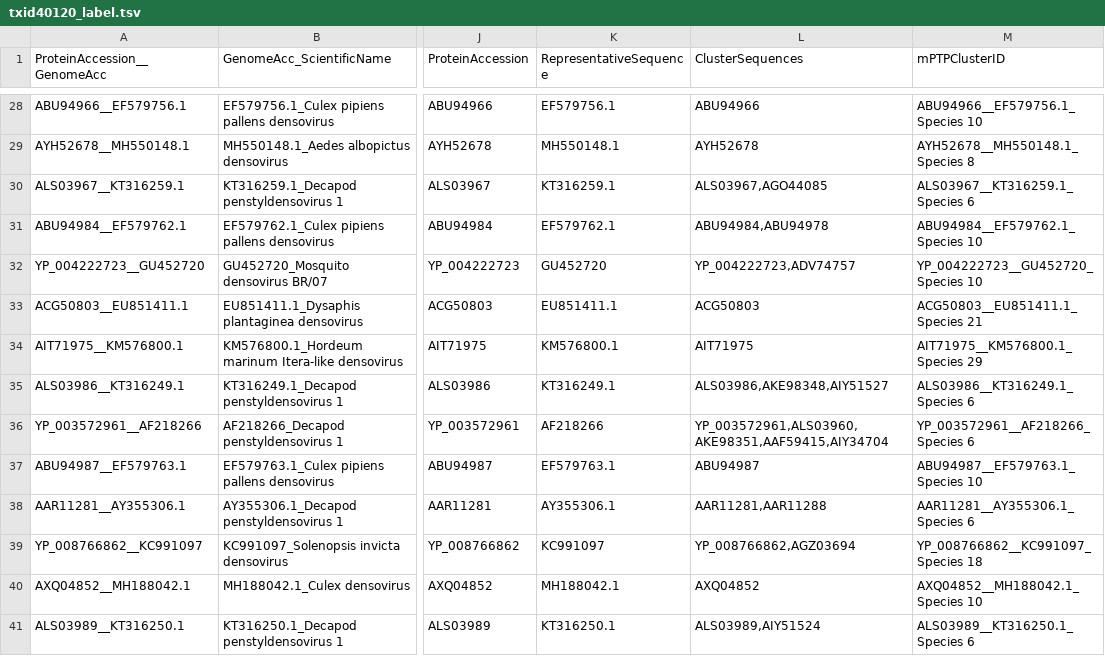
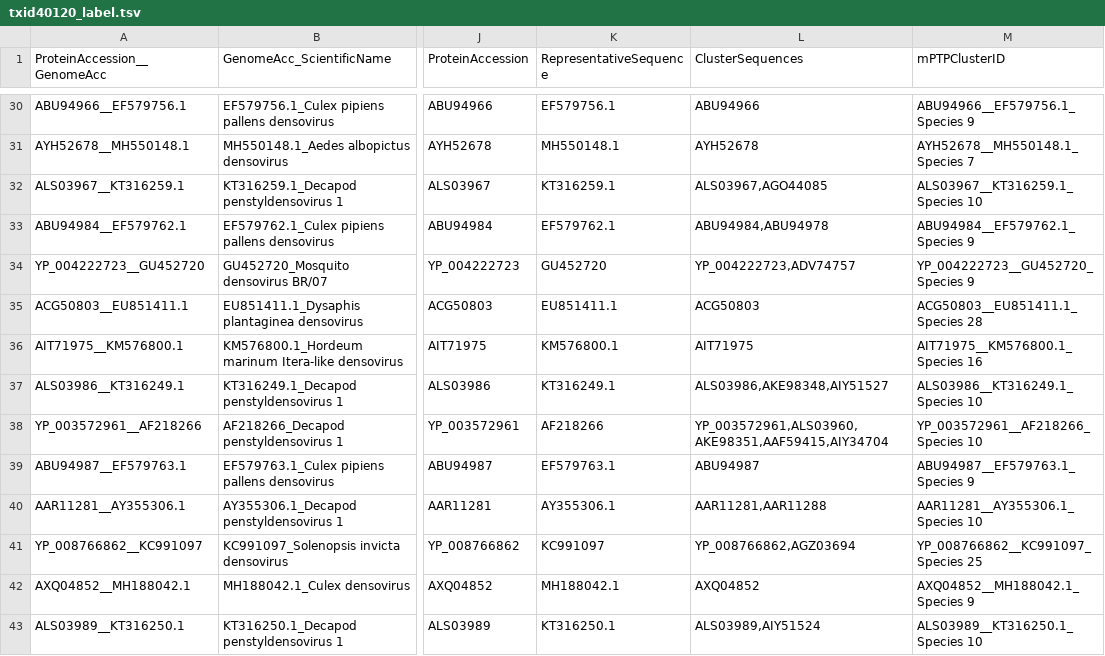
Before and after one commit to josephhughes/ViCTree, a TSV file: txid40120/txid40120_label.tsv, drawn as a sheet; only a part is shown, gaps mark what is left out; addresses are those after the commit; the diff covers the shown part only; the diff names each change by its address in the sheet, - before the commit and + after, or states it on an @@ line.

```diff
--- a/txid40120/txid40120_label.tsv
+++ b/txid40120/txid40120_label.tsv
-M30 (mPTPClusterID): ABU94966__EF579756.1_Species 10
+M30 (mPTPClusterID): ABU94966__EF579756.1_Species 9
-M31 (mPTPClusterID): AYH52678__MH550148.1_Species 8
+M31 (mPTPClusterID): AYH52678__MH550148.1_Species 7
-M32 (mPTPClusterID): ALS03967__KT316259.1_Species 6
+M32 (mPTPClusterID): ALS03967__KT316259.1_Species 10
-M33 (mPTPClusterID): ABU94984__EF579762.1_Species 10
+M33 (mPTPClusterID): ABU94984__EF579762.1_Species 9
-M34 (mPTPClusterID): YP_004222723__GU452720_Species 10
+M34 (mPTPClusterID): YP_004222723__GU452720_Species 9
-M35 (mPTPClusterID): ACG50803__EU851411.1_Species 21
+M35 (mPTPClusterID): ACG50803__EU851411.1_Species 28
-M36 (mPTPClusterID): AIT71975__KM576800.1_Species 29
+M36 (mPTPClusterID): AIT71975__KM576800.1_Species 16
-M37 (mPTPClusterID): ALS03986__KT316249.1_Species 6
+M37 (mPTPClusterID): ALS03986__KT316249.1_Species 10
-M38 (mPTPClusterID): YP_003572961__AF218266_Species 6
+M38 (mPTPClusterID): YP_003572961__AF218266_Species 10
-M39 (mPTPClusterID): ABU94987__EF579763.1_Species 10
+M39 (mPTPClusterID): ABU94987__EF579763.1_Species 9
-M40 (mPTPClusterID): AAR11281__AY355306.1_Species 6
+M40 (mPTPClusterID): AAR11281__AY355306.1_Species 10
-M41 (mPTPClusterID): YP_008766862__KC991097_Species 18
+M41 (mPTPClusterID): YP_008766862__KC991097_Species 25
-M42 (mPTPClusterID): AXQ04852__MH188042.1_Species 10
+M42 (mPTPClusterID): AXQ04852__MH188042.1_Species 9
-M43 (mPTPClusterID): ALS03989__KT316250.1_Species 6
+M43 (mPTPClusterID): ALS03989__KT316250.1_Species 10
```
Also changed, not shown: 2 added rows and 108 edited cells elsewhere in this file, txid40120/txid40120.csv, txid40120/txid40120_clusters_info.csv, 10 other files.
